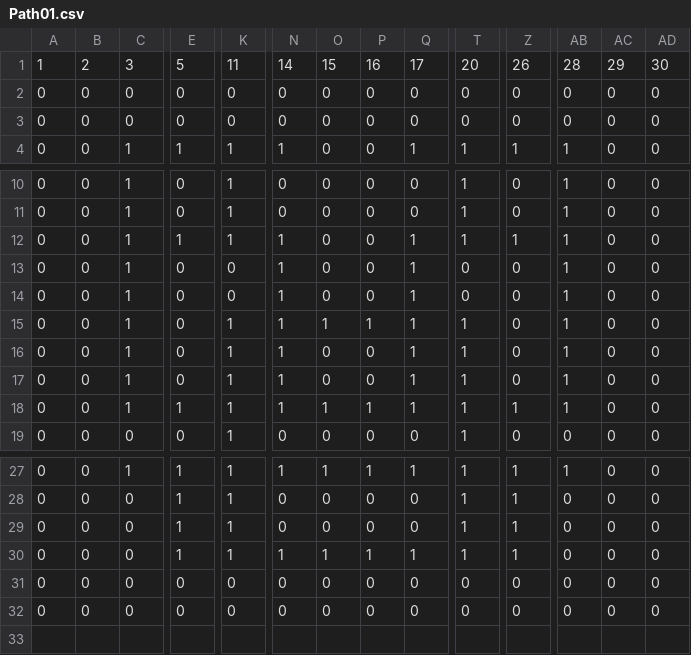
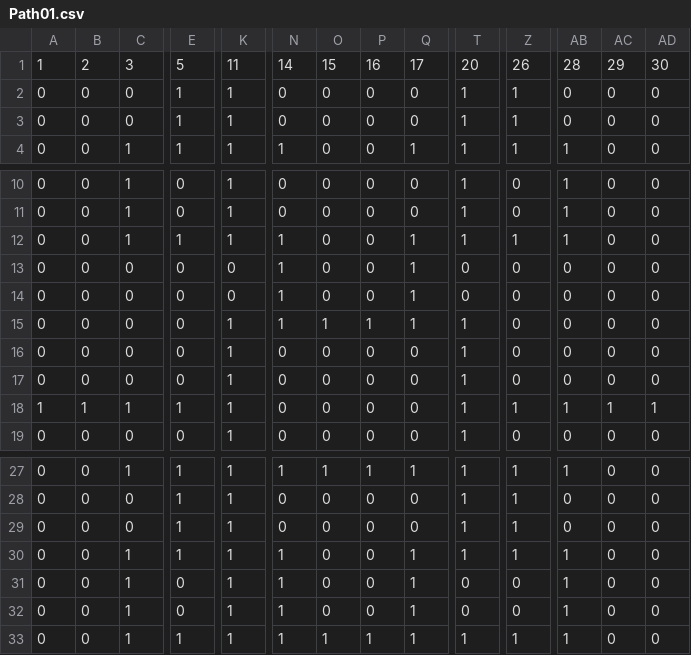
Before and after one commit to kun0530/PAC-MAN256, a CSV file: PacMan256 Bin/Tables/Path01.csv, drawn as a sheet; only a part is shown, gaps mark what is left out; rows hold the shown columns only; the diff covers the shown part only; the diff names each change by its address in the sheet, - before the commit and + after, or states it on an @@ line.

```diff
--- a/PacMan256 Bin/Tables/Path01.csv
+++ b/PacMan256 Bin/Tables/Path01.csv
-E2:E3: 0
+E2:E3: 1
-K2:K3: 0
+K2:K3: 1
-T2:T3: 0
+T2:T3: 1
-Z2:Z3: 0
+Z2:Z3: 1
-C13:C17: 1
+C13:C17: 0
-AB13:AB17: 1
+AB13:AB17: 0
-N16:N18: 1
+N16:N18: 0
-Q16:Q18: 1
+Q16:Q18: 0
-A18: 0
+A18: 1
-B18: 0
+B18: 1
-O18: 1
+O18: 0
-P18: 1
+P18: 0
-AC18: 0
+AC18: 1
-AD18: 0
+AD18: 1
-C30:C32: 0
+C30:C32: 1
-O30: 1
+O30: 0
-P30: 1
+P30: 0
-AB30:AB32: 0
+AB30:AB32: 1
-K31:K32: 0
+K31:K32: 1
-N31:N32: 0
+N31:N32: 1
-Q31:Q32: 0
+Q31:Q32: 1
+row 33: 0 | 0 | 1 | 1 | 1 | 1 | 1 | 1 | 1 | 1 | 1 | 1 | 0 | 0
```
Also changed, not shown: 2 edited cells elsewhere in this file, 5 other files.
